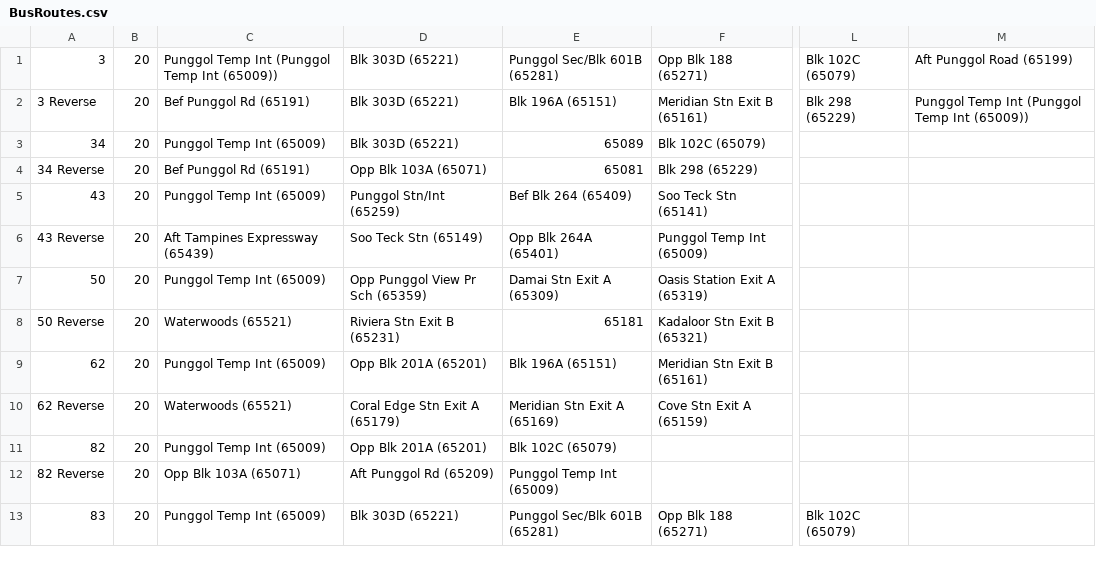
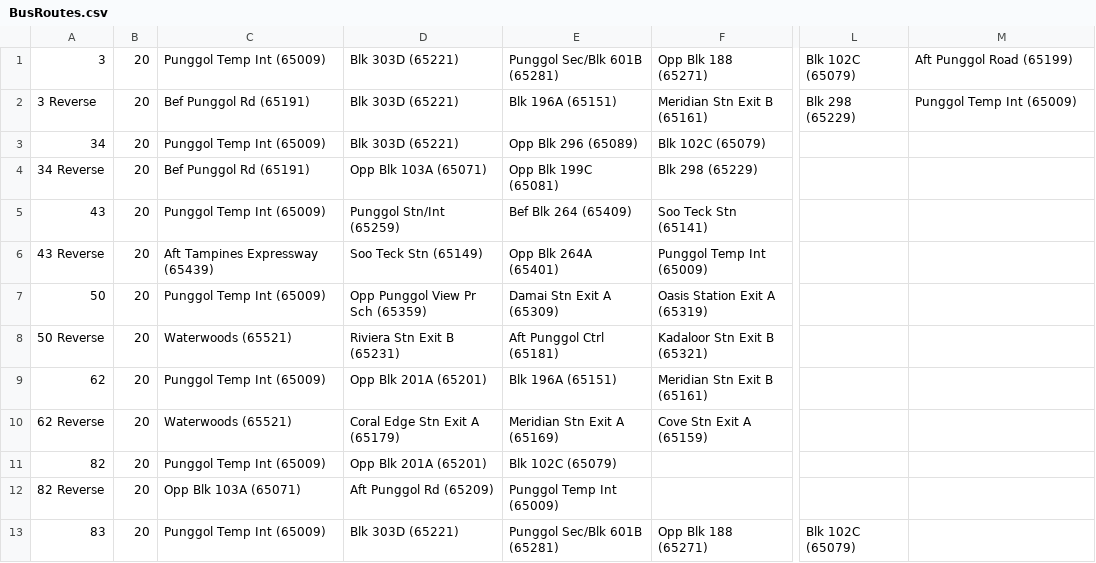
Before and after one commit to tyco764/ICT1008Proj, a CSV file: csv/BusRoutes.csv, drawn as a sheet; only a part is shown, gaps mark what is left out; the diff names each change by its address in the sheet, - before the commit and + after, or states it on an @@ line.

Commit message:
Edited Missed Cells

```diff
--- a/csv/BusRoutes.csv
+++ b/csv/BusRoutes.csv
-C1: Punggol Temp Int (Punggol Temp Int (65009))
+C1: Punggol Temp Int (65009)
-M2: Punggol Temp Int (Punggol Temp Int (65009))
+M2: Punggol Temp Int (65009)
-E3: 65089
+E3: Opp Blk 296 (65089)
-E4: 65081
+E4: Opp Blk 199C (65081)
-E8: 65181
+E8: Aft Punggol Ctrl (65181)
```
